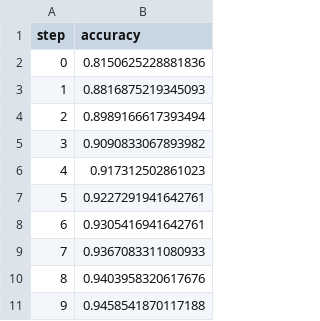
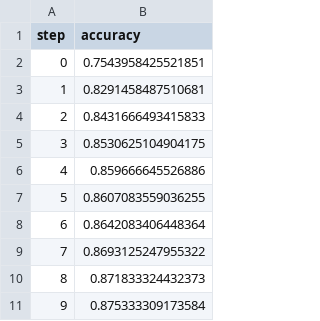
Before and after one commit to m-loay/fashion-mnist-mlops, a TSV file: dvclive/plots/metrics/train/accuracy.tsv, drawn as a sheet.

```diff
--- a/dvclive/plots/metrics/train/accuracy.tsv
+++ b/dvclive/plots/metrics/train/accuracy.tsv
@@ -1,11 +1,11 @@
 step	accuracy
-0	0.8150625228881836
-1	0.8816875219345093
-2	0.8989166617393494
-3	0.9090833067893982
-4	0.917312502861023
-5	0.9227291941642761
-6	0.9305416941642761
-7	0.9367083311080933
-8	0.9403958320617676
-9	0.9458541870117188
+0	0.7543958425521851
+1	0.8291458487510681
+2	0.8431666493415833
+3	0.8530625104904175
+4	0.859666645526886
+5	0.8607083559036255
+6	0.8642083406448364
+7	0.8693125247955322
+8	0.871833324432373
+9	0.875333309173584
```
Also changed, not shown: dvclive/plots/metrics/eval/accuracy.tsv, dvclive/plots/metrics/eval/loss.tsv, 10 other files.
